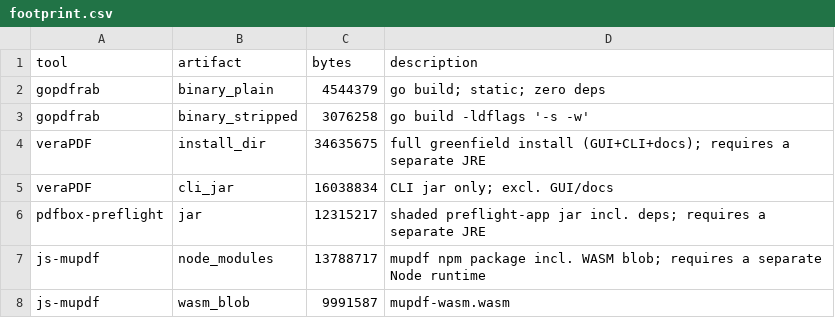
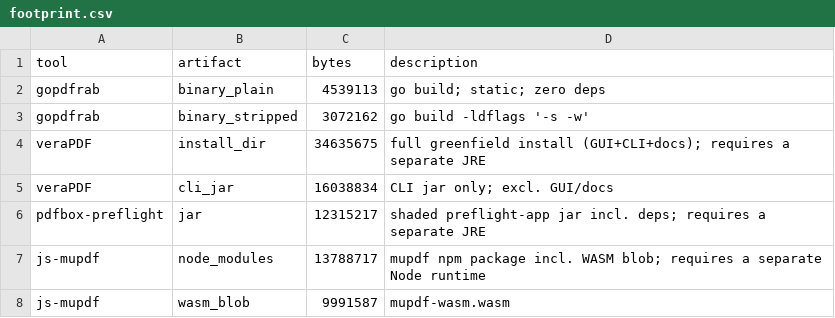
Before and after one commit to voidrab/gopdfrab, a CSV file: benchmarks/results/footprint.csv, drawn as a sheet.

```diff
--- a/benchmarks/results/footprint.csv
+++ b/benchmarks/results/footprint.csv
@@ -1,4 +1,4 @@
 tool,artifact,bytes,description
-gopdfrab,binary_plain,4544379,go build; static; zero deps
-gopdfrab,binary_stripped,3076258,go build -ldflags '-s -w'
+gopdfrab,binary_plain,4539113,go build; static; zero deps
+gopdfrab,binary_stripped,3072162,go build -ldflags '-s -w'
 veraPDF,install_dir,34635675,full greenfield install (GUI+CLI+docs); requires a separate JRE
```
Also changed, not shown: benchmarks/results/batch_gopdfrab.csv, benchmarks/results/batch_js.csv, 24 other files.
